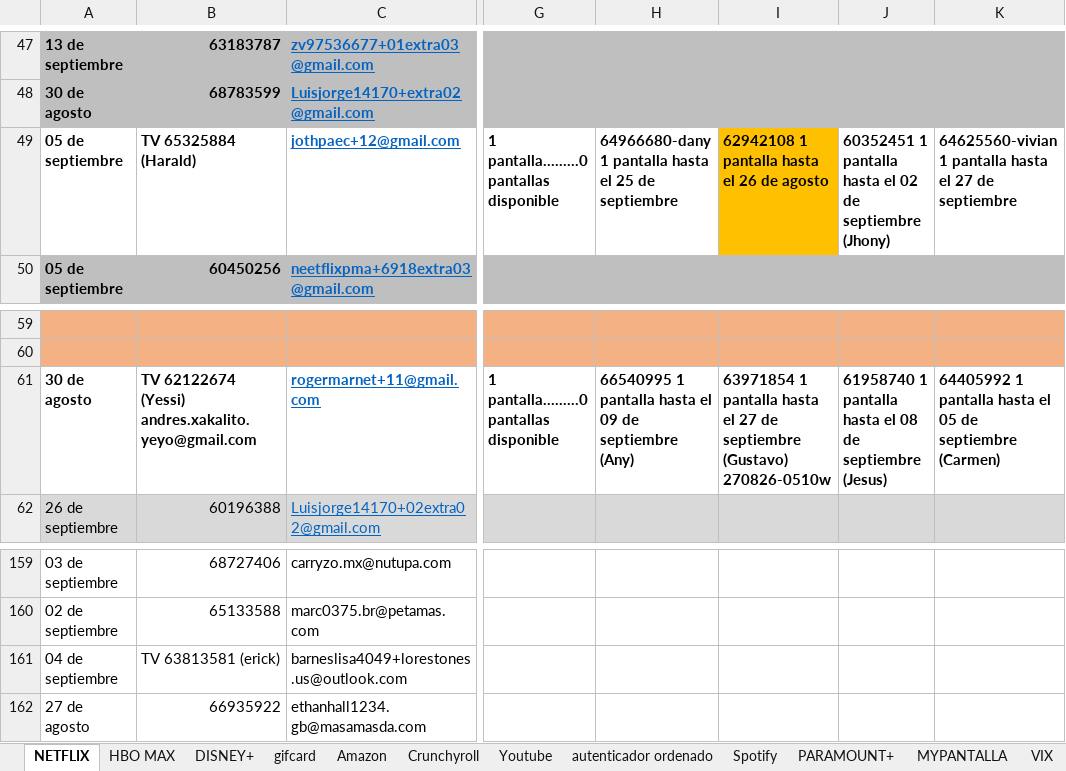
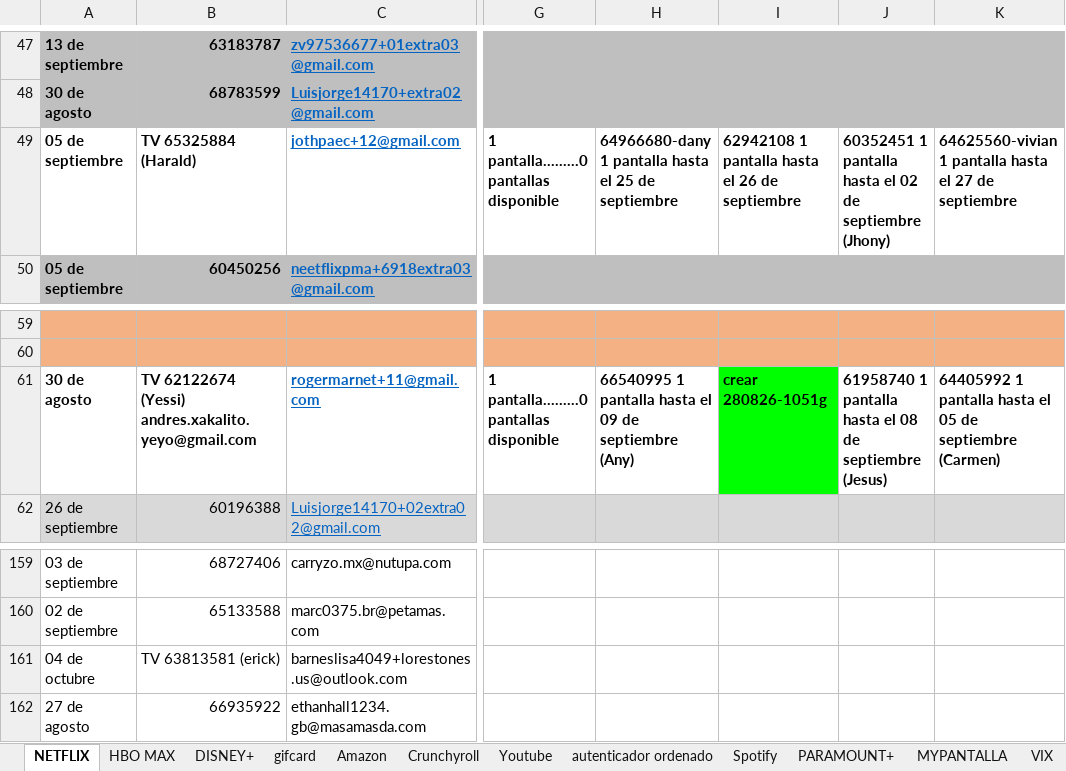
Before and after one commit to andresperea4215-beep/netflix-server, an Excel workbook: clientes.xlsx, sheet NETFLIX, drawn as a sheet; only a part is shown, gaps mark what is left out; values as stored, in another font and other column widths than the file's, no borders; charts and pictures not drawn; the diff names each change by its address in the sheet, - before the commit and + after, or states it on an @@ line.

```diff
--- a/clientes.xlsx (sheet NETFLIX)
+++ b/clientes.xlsx (sheet NETFLIX)
-I49: 62942108 1 pantalla hasta el 26 de agosto
+I49: 62942108 1 pantalla hasta el 26 de septiembre
-I49 fill: #FFC000
+I49 fill: none
-I61: 63971854 1 pantalla hasta el 27 de septiembre (Gustavo) 270826-0510w
+I61: crear 280826-1051g
-I61 fill: none
+I61 fill: #00FF00
-A161: 04 de septiembre
+A161: 04 de octubre
```
Also changed, not shown: sheet Spotify, sheet HBO MAX, sheet VIX, sheet PARAMOUNT+, sheet Crunchyroll, sheet Amazon, 1 more sheet.
